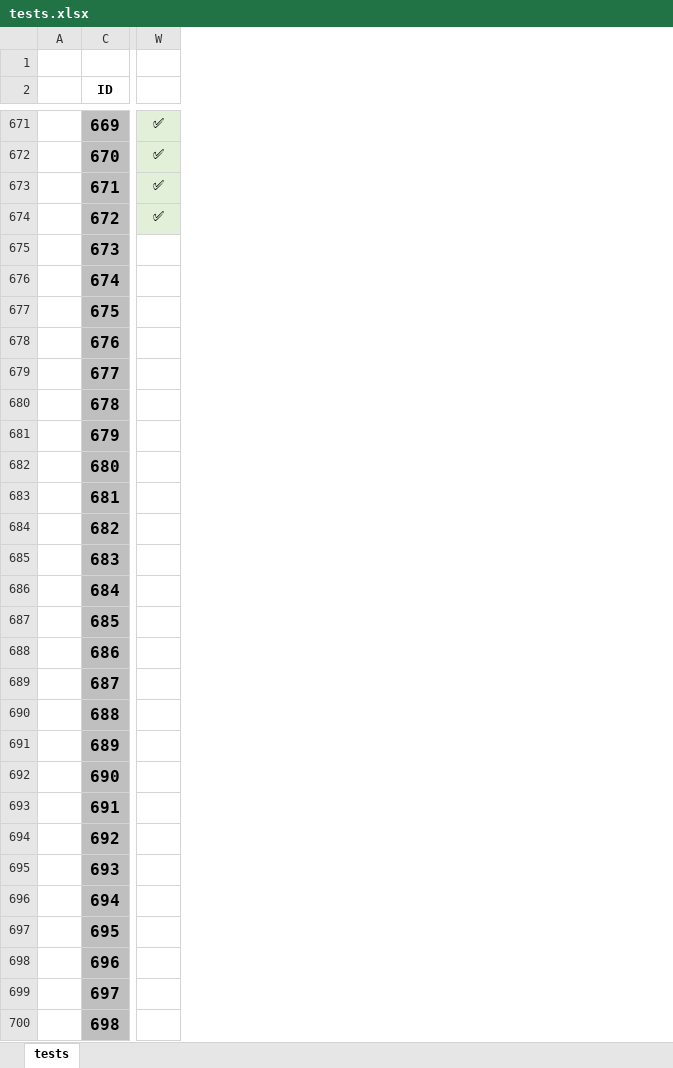
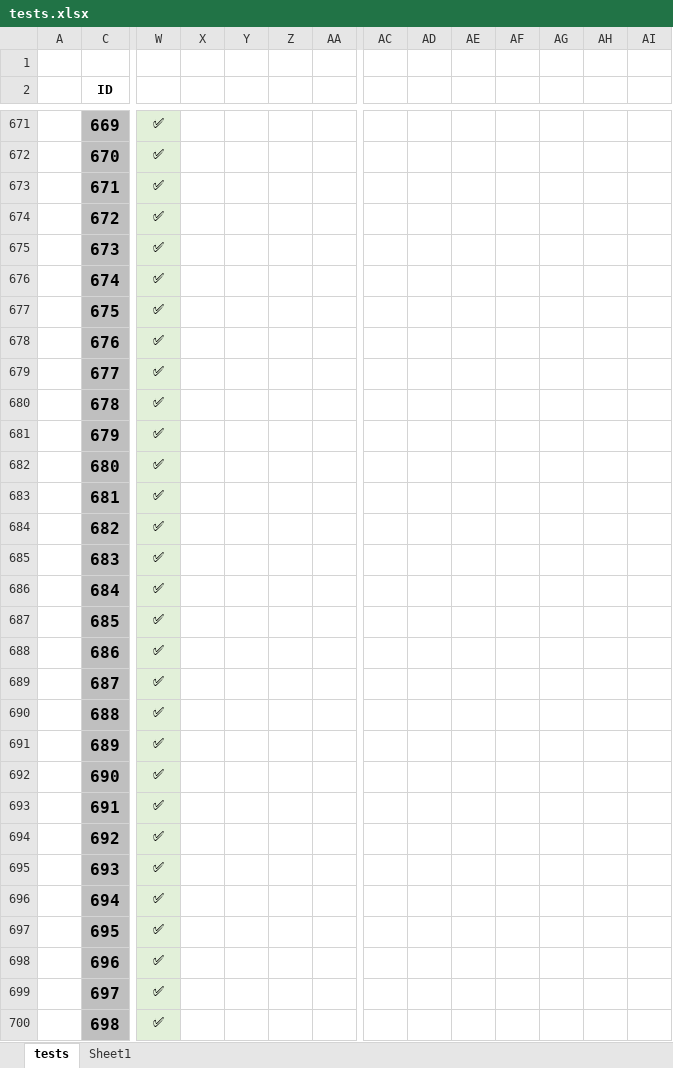
Before and after one commit to burcia1711/word-order-simulation, an Excel workbook: tests.xlsx, sheet tests, drawn as a sheet; only a part is shown, gaps mark what is left out; values as stored, in another font and other column widths than the file's, no borders; the diff covers the shown part only; the diff names each change by its address in the sheet, - before the commit and + after, or states it on an @@ line.

Commit message:
test cont.

```diff
--- a/tests.xlsx (sheet tests)
+++ b/tests.xlsx (sheet tests)
+sheet tab: Sheet1
+column X, empty
+column Y, empty
+column Z, empty
+column AA, empty
+column AC, empty
+column AD, empty
+column AE, empty
+column AF, empty
+column AG, empty
+column AH, empty
+column AI, empty
-W675:W700: (empty)
+W675:W700: ✅
-W675:W700 fill: none
+W675:W700 fill: #E2F0D9
```
Also changed, not shown: 1 added column, 162 edited cells and cell formats elsewhere in this sheet, 1 other file.
